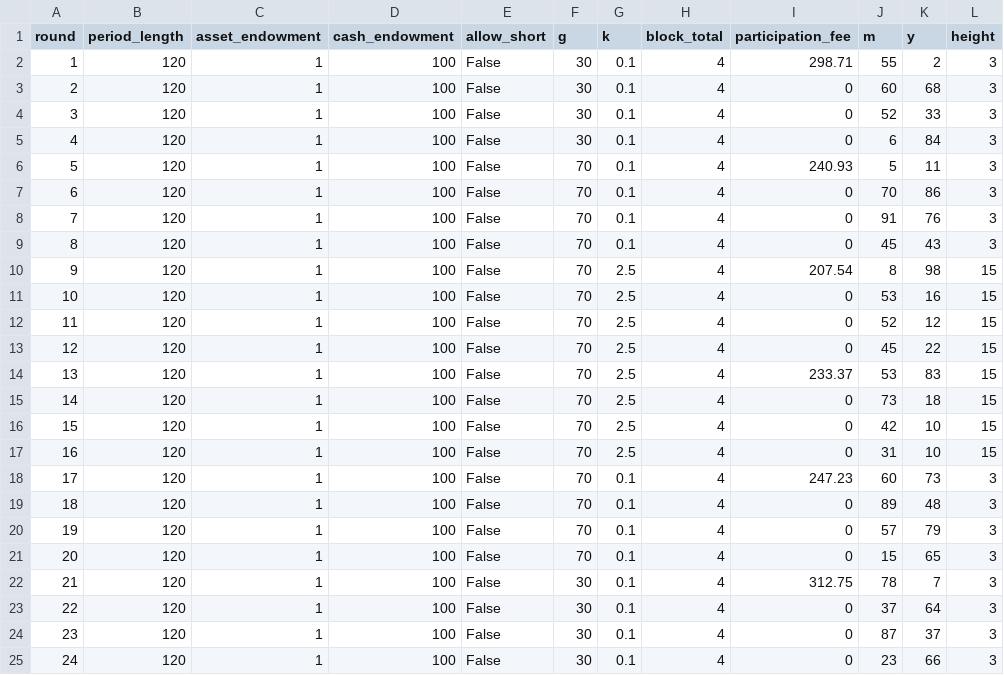
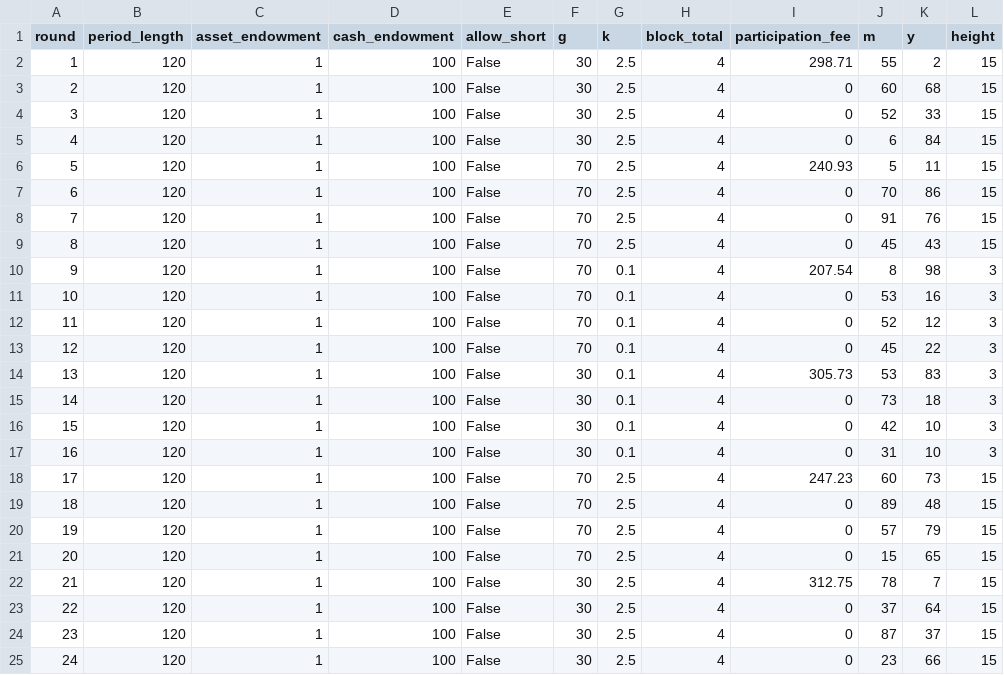
Before and after one commit to Leeps-Lab/ri_cda, a CSV file: configs/random_3.csv, drawn as a sheet.

```diff
--- a/configs/random_3.csv
+++ b/configs/random_3.csv
@@ -1,25 +1,25 @@
 round,period_length,asset_endowment,cash_endowment,allow_short,g,k,block_total,participation_fee,m,y,height
-1,120,1,100,False,30,0.1,4,298.71,55,2,3
-2,120,1,100,False,30,0.1,4,0,60,68,3
-3,120,1,100,False,30,0.1,4,0,52,33,3
-4,120,1,100,False,30,0.1,4,0,6,84,3
-5,120,1,100,False,70,0.1,4,240.93,5,11,3
-6,120,1,100,False,70,0.1,4,0,70,86,3
-7,120,1,100,False,70,0.1,4,0,91,76,3
-8,120,1,100,False,70,0.1,4,0,45,43,3
-9,120,1,100,False,70,2.5,4,207.54,8,98,15
-10,120,1,100,False,70,2.5,4,0,53,16,15
-11,120,1,100,False,70,2.5,4,0,52,12,15
-12,120,1,100,False,70,2.5,4,0,45,22,15
-13,120,1,100,False,70,2.5,4,233.37,53,83,15
-14,120,1,100,False,70,2.5,4,0,73,18,15
-15,120,1,100,False,70,2.5,4,0,42,10,15
-16,120,1,100,False,70,2.5,4,0,31,10,15
-17,120,1,100,False,70,0.1,4,247.23,60,73,3
-18,120,1,100,False,70,0.1,4,0,89,48,3
-19,120,1,100,False,70,0.1,4,0,57,79,3
-20,120,1,100,False,70,0.1,4,0,15,65,3
-21,120,1,100,False,30,0.1,4,312.75,78,7,3
-22,120,1,100,False,30,0.1,4,0,37,64,3
-23,120,1,100,False,30,0.1,4,0,87,37,3
-24,120,1,100,False,30,0.1,4,0,23,66,3
+1,120,1,100,False,30,2.5,4,298.71,55,2,15
+2,120,1,100,False,30,2.5,4,0,60,68,15
+3,120,1,100,False,30,2.5,4,0,52,33,15
+4,120,1,100,False,30,2.5,4,0,6,84,15
+5,120,1,100,False,70,2.5,4,240.93,5,11,15
+6,120,1,100,False,70,2.5,4,0,70,86,15
+7,120,1,100,False,70,2.5,4,0,91,76,15
+8,120,1,100,False,70,2.5,4,0,45,43,15
+9,120,1,100,False,70,0.1,4,207.54,8,98,3
+10,120,1,100,False,70,0.1,4,0,53,16,3
+11,120,1,100,False,70,0.1,4,0,52,12,3
+12,120,1,100,False,70,0.1,4,0,45,22,3
+13,120,1,100,False,30,0.1,4,305.73,53,83,3
+14,120,1,100,False,30,0.1,4,0,73,18,3
+15,120,1,100,False,30,0.1,4,0,42,10,3
+16,120,1,100,False,30,0.1,4,0,31,10,3
+17,120,1,100,False,70,2.5,4,247.23,60,73,15
+18,120,1,100,False,70,2.5,4,0,89,48,15
+19,120,1,100,False,70,2.5,4,0,57,79,15
+20,120,1,100,False,70,2.5,4,0,15,65,15
+21,120,1,100,False,30,2.5,4,312.75,78,7,15
+22,120,1,100,False,30,2.5,4,0,37,64,15
+23,120,1,100,False,30,2.5,4,0,87,37,15
+24,120,1,100,False,30,2.5,4,0,23,66,15
```
Also changed, not shown: configs/random_1.csv.
